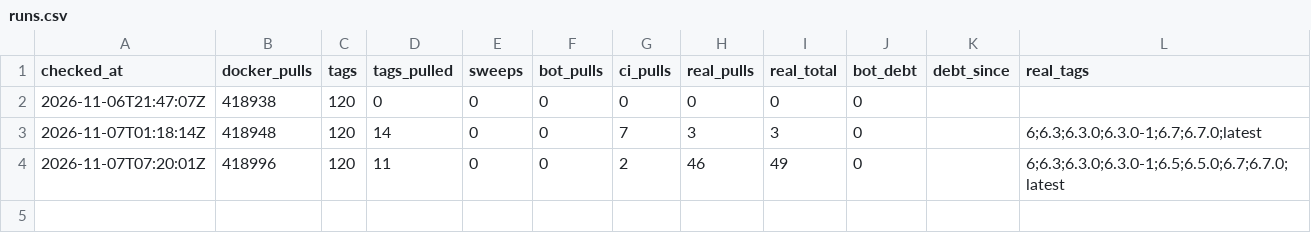
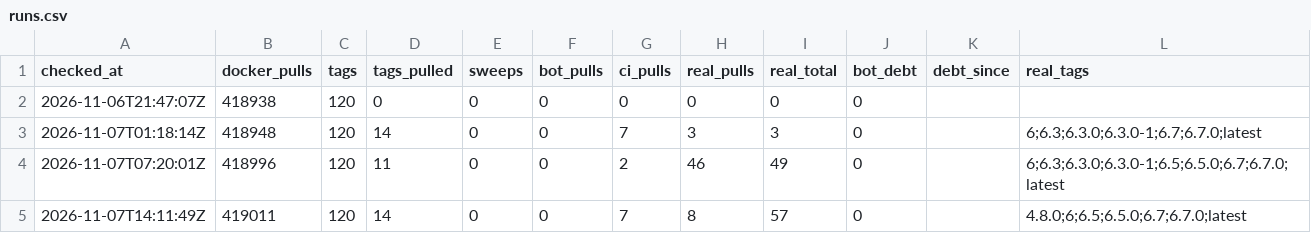
Before and after one commit to Cloud9cafe6/EDDI, a CSV file: data/runs.csv, drawn as a sheet.

```diff
--- a/data/runs.csv
+++ b/data/runs.csv
@@ -4 +4,2 @@ checked_at,docker_pulls,tags,tags_pulled,sweeps,bot_pulls,ci_pulls,real_pulls,re
 2026-11-07T07:20:01Z,418996,120,11,0,0,2,46,49,0,,6;6.3;6.3.0;6.3.0-1;6.5;6.5.0;6.7;6.7.0;latest
+2026-11-07T14:11:49Z,419011,120,14,0,0,7,8,57,0,,4.8.0;6;6.5;6.5.0;6.7;6.7.0;latest
```
